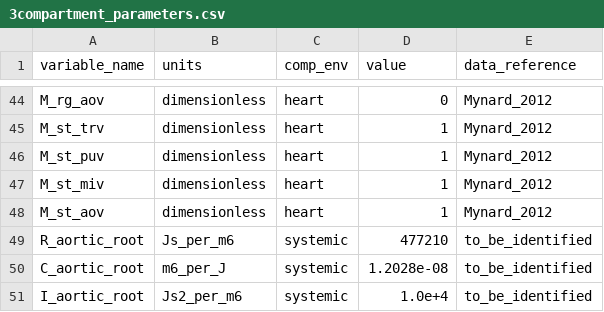
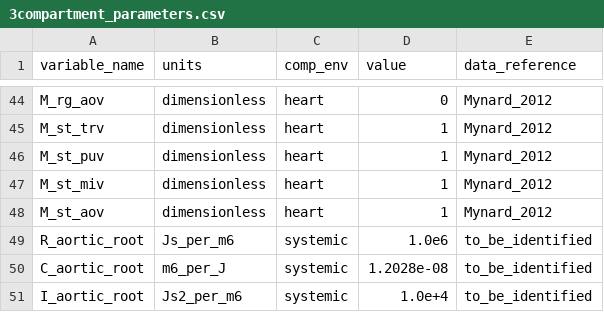
Before and after one commit to FinbarArgus/circulatory_autogen, a CSV file: resources/3compartment_parameters.csv, drawn as a sheet; only a part is shown, gaps mark what is left out.

```diff
--- a/resources/3compartment_parameters.csv
+++ b/resources/3compartment_parameters.csv
@@ -48,3 +48,3 @@ M_st_miv,dimensionless,heart,1,Mynard_2012
 M_st_aov,dimensionless,heart,1,Mynard_2012
-R_aortic_root,Js_per_m6,systemic,477210,to_be_identified
+R_aortic_root,Js_per_m6,systemic,1.0e6,to_be_identified
 C_aortic_root,m6_per_J,systemic,1.2028e-08,to_be_identified
```
Also changed, not shown: generated_models/3compartment_parameters.csv, resources/3compartment_params_for_id.csv, 11 other files.
